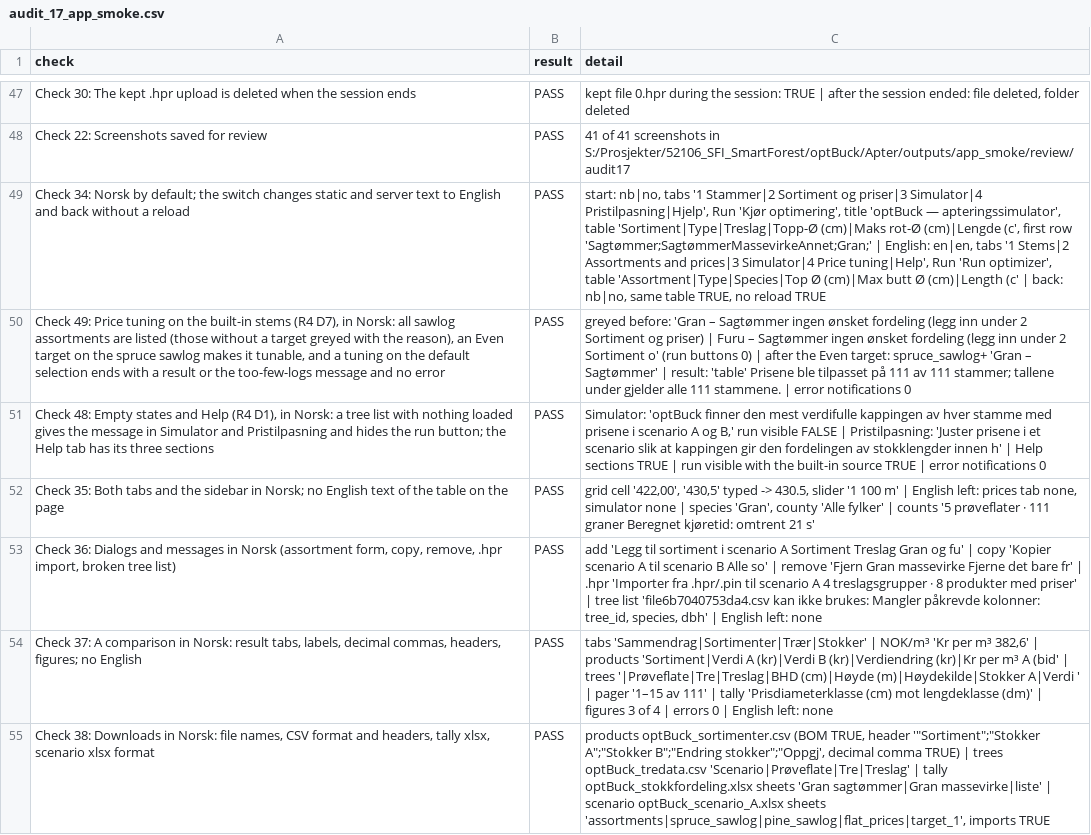
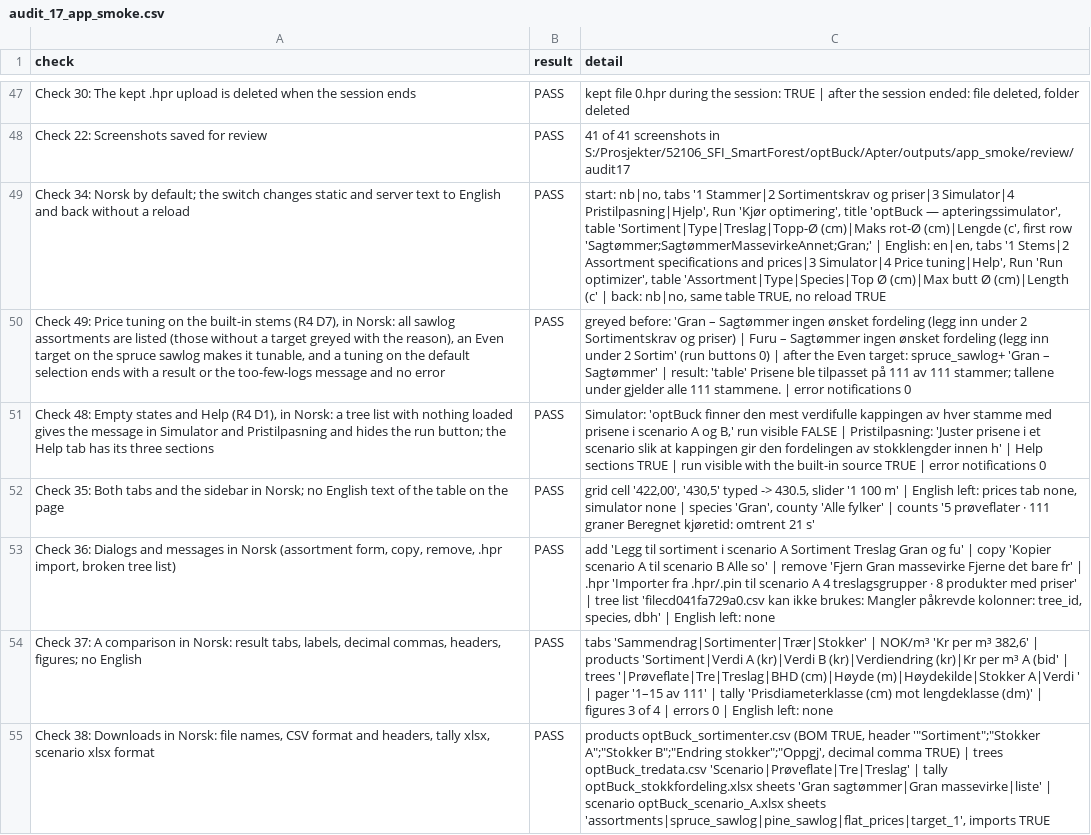
Before and after one commit to SmartForest-no/optBuck, a CSV file: outputs/app_smoke/audit_17_app_smoke.csv, drawn as a sheet; only a part is shown, gaps mark what is left out; the diff covers the shown part only; the diff names each change by its address in the sheet, - before the commit and + after, or states it on an @@ line.

```diff
--- a/outputs/app_smoke/audit_17_app_smoke.csv
+++ b/outputs/app_smoke/audit_17_app_smoke.csv
-C49 (detail): …'1 Stammer|2 Sortiment og priser|3 Simulator|4 Pristilpasning|Hjelp', Run 'Kjør optimering', title 'optBuck — apteringssimulator', table 'Sortiment|Type|Treslag|Topp-Ø (cm)|Maks rot-Ø (cm)|Lengde (c', first row 'Sagtømmer;SagtømmerMassevirkeAnnet;Gran;' | English: en|en, tabs '1 Stems|2 Assortments and prices|3…
+C49 (detail): …'1 Stammer|2 Sortimentskrav og priser|3 Simulator|4 Pristilpasning|Hjelp', Run 'Kjør optimering', title 'optBuck — apteringssimulator', table 'Sortiment|Type|Treslag|Topp-Ø (cm)|Maks rot-Ø (cm)|Lengde (c', first row 'Sagtømmer;SagtømmerMassevirkeAnnet;Gran;' | English: en|en, tabs '1 Stems|2 Assortment specifications and prices|3…
-C50 (detail): …under 2 Sortiment og priser) | Furu – Sagtømmer ingen ønsket fordeling (legg inn under 2 Sortiment o' (run buttons…
+C50 (detail): …under 2 Sortimentskrav og priser) | Furu – Sagtømmer ingen ønsket fordeling (legg inn under 2 Sortim' (run buttons…
-C53 (detail): …tree list 'file6b7040753da4.csv kan ikke…
+C53 (detail): …tree list 'filecd041fa729a0.csv kan ikke…
```
Also changed, not shown: 8 edited cells elsewhere in this file, 2 other files.
